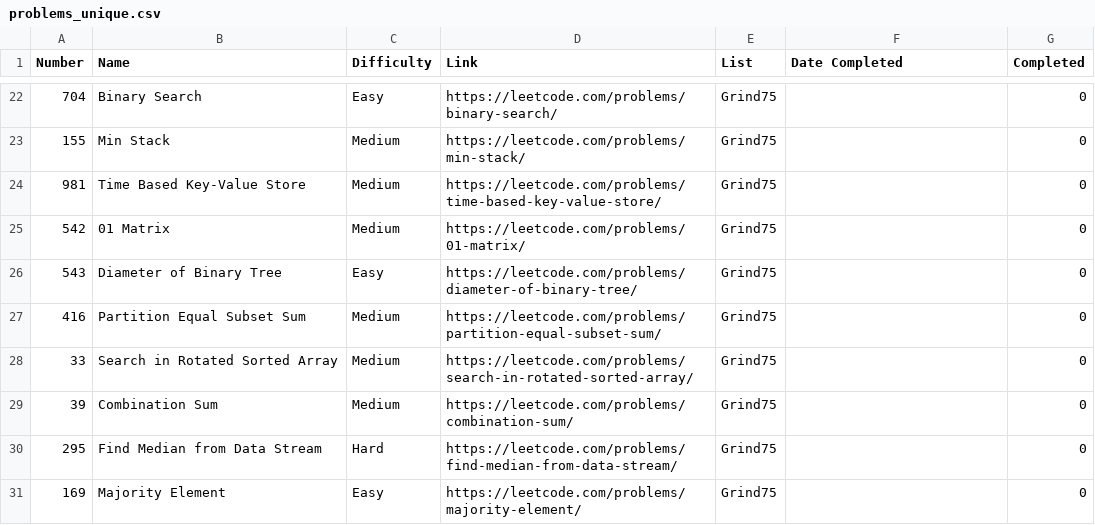
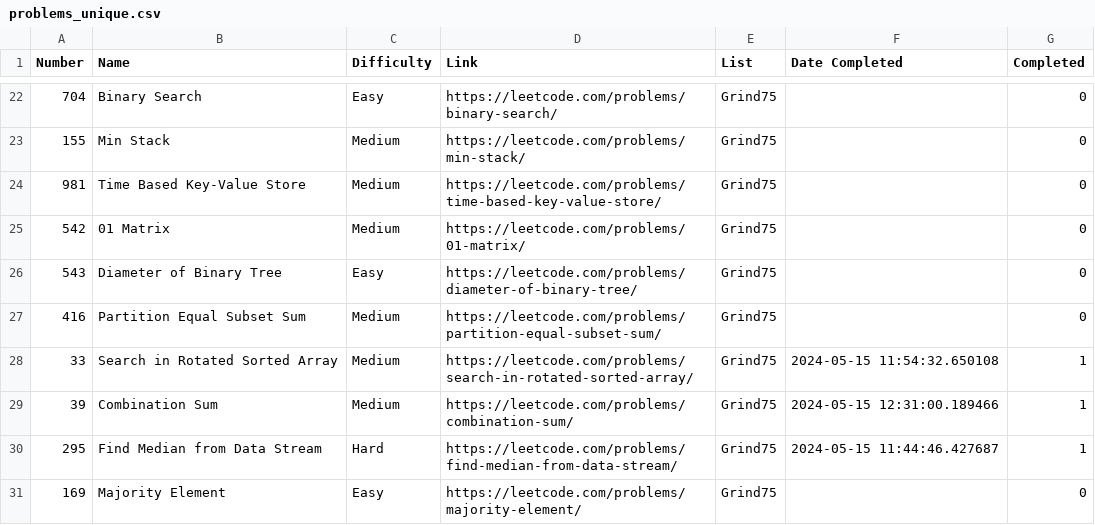
Before and after one commit to hershey890/LCProb, a CSV file: data/problems_unique.csv, drawn as a sheet; only a part is shown, gaps mark what is left out; the diff covers the shown part only.

```diff
--- a/data/problems_unique.csv
+++ b/data/problems_unique.csv
@@ -27,5 +27,5 @@ Number,Name,Difficulty,Link,List,Date Completed,Completed
 416,Partition Equal Subset Sum,Medium,https://leetcode.com/problems/partition-equal-subset-sum/,Grind75,,0
-33,Search in Rotated Sorted Array,Medium,https://leetcode.com/problems/search-in-rotated-sorted-array/,Grind75,,0
-39,Combination Sum,Medium,https://leetcode.com/problems/combination-sum/,Grind75,,0
-295,Find Median from Data Stream,Hard,https://leetcode.com/problems/find-median-from-data-stream/,Grind75,,0
+33,Search in Rotated Sorted Array,Medium,https://leetcode.com/problems/search-in-rotated-sorted-array/,Grind75,2024-05-15 11:54:32.650108,1
+39,Combination Sum,Medium,https://leetcode.com/problems/combination-sum/,Grind75,2024-05-15 12:31:00.189466,1
+295,Find Median from Data Stream,Hard,https://leetcode.com/problems/find-median-from-data-stream/,Grind75,2024-05-15 11:44:46.427687,1
 169,Majority Element,Easy,https://leetcode.com/problems/majority-element/,Grind75,,0
```
Also changed, not shown: 11 edited cells elsewhere in this file, 5 other files.
